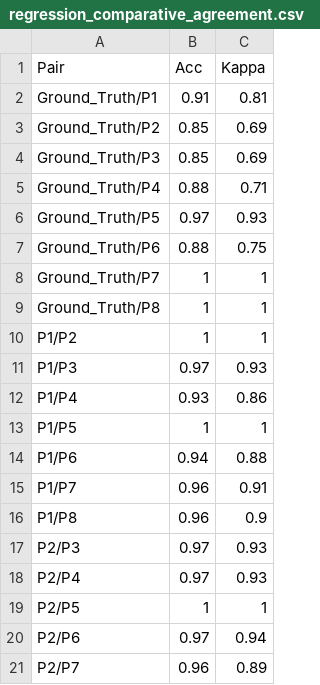
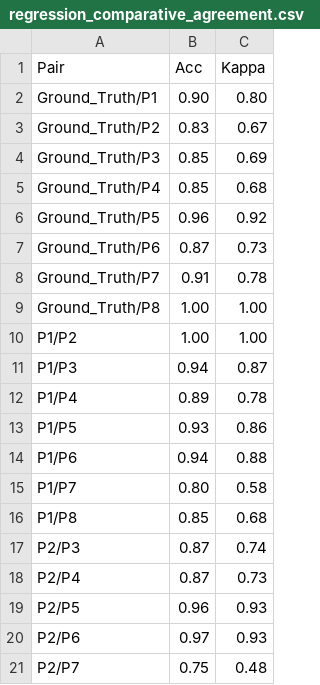
Before and after one commit to hil-se/comparative_image_caption, a CSV file: results/human_subject/regression_comparative_agreement.csv, drawn as a sheet; only a part is shown; the diff covers the shown part only.

Commit message:
fixed bug results

```diff
--- a/results/human_subject/regression_comparative_agreement.csv
+++ b/results/human_subject/regression_comparative_agreement.csv
@@ -1,21 +1,21 @@
 Pair,Acc,Kappa
-Ground_Truth/P1,0.91,0.81
-Ground_Truth/P2,0.85,0.69
+Ground_Truth/P1,0.90,0.80
+Ground_Truth/P2,0.83,0.67
 Ground_Truth/P3,0.85,0.69
-Ground_Truth/P4,0.88,0.71
-Ground_Truth/P5,0.97,0.93
-Ground_Truth/P6,0.88,0.75
-Ground_Truth/P7,1,1
-Ground_Truth/P8,1,1
-P1/P2,1,1
-P1/P3,0.97,0.93
-P1/P4,0.93,0.86
-P1/P5,1,1
+Ground_Truth/P4,0.85,0.68
+Ground_Truth/P5,0.96,0.92
+Ground_Truth/P6,0.87,0.73
+Ground_Truth/P7,0.91,0.78
+Ground_Truth/P8,1.00,1.00
+P1/P2,1.00,1.00
+P1/P3,0.94,0.87
+P1/P4,0.89,0.78
+P1/P5,0.93,0.86
 P1/P6,0.94,0.88
-P1/P7,0.96,0.91
-P1/P8,0.96,0.9
-P2/P3,0.97,0.93
-P2/P4,0.97,0.93
-P2/P5,1,1
-P2/P6,0.97,0.94
-P2/P7,0.96,0.89
+P1/P7,0.80,0.58
+P1/P8,0.85,0.68
+P2/P3,0.87,0.74
+P2/P4,0.87,0.73
+P2/P5,0.96,0.93
+P2/P6,0.97,0.93
+P2/P7,0.75,0.48
```
Also changed, not shown: 32 edited cells elsewhere in this file.
